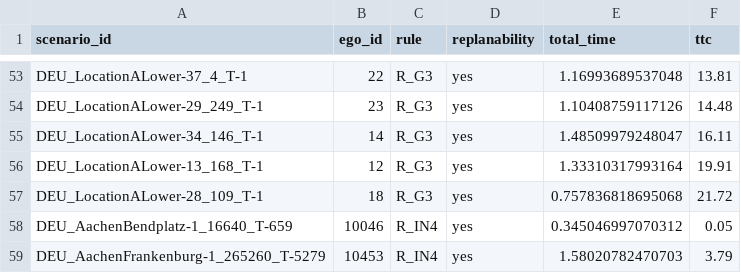
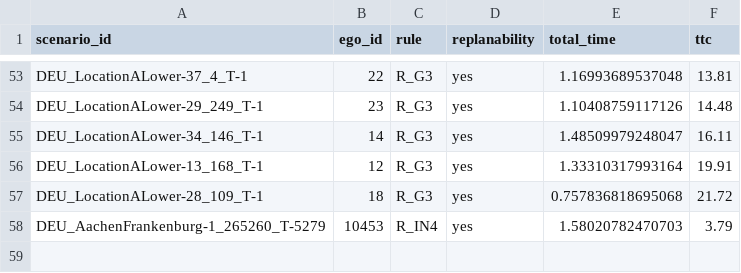
Before and after one commit to LiShuaiyi/vp-repairer, a CSV file: evaluation/plot/highD_inD_ttc_sampling_common.csv, drawn as a sheet; only a part is shown, gaps mark what is left out.

```diff
--- a/evaluation/plot/highD_inD_ttc_sampling_common.csv
+++ b/evaluation/plot/highD_inD_ttc_sampling_common.csv
@@ -57,3 +57,2 @@ DEU_LocationALower-13_168_T-1,12,R_G3,yes,1.33310317993164,19.91
 DEU_LocationALower-28_109_T-1,18,R_G3,yes,0.757836818695068,21.72
-DEU_AachenBendplatz-1_16640_T-659,10046,R_IN4,yes,0.345046997070312,0.05
 DEU_AachenFrankenburg-1_265260_T-5279,10453,R_IN4,yes,1.58020782470703,3.79
```
Also changed, not shown: evaluation/plot/highD_inD_ttc_repair_np_der_common.csv, 1 other file.
